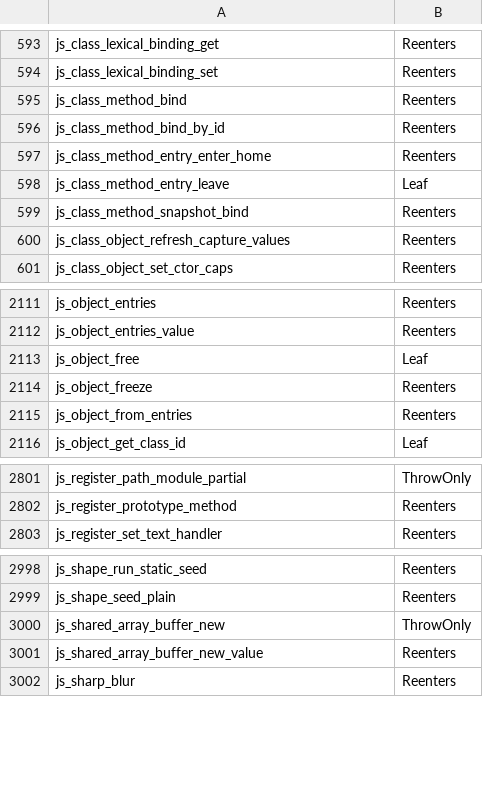
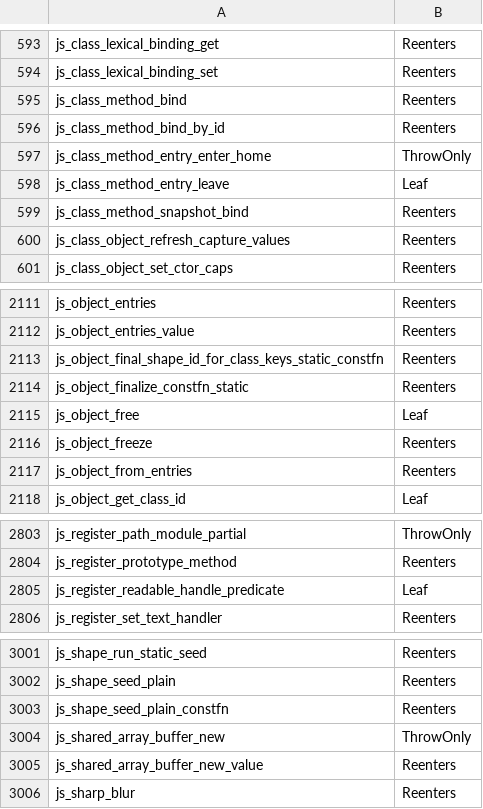
Before and after one commit to PerryTS/perry, a TSV file: crates/perry-codegen/src/gc_effects/macos-aarch64.tsv, drawn as a sheet; only a part is shown, gaps mark what is left out.

Commit message:
gc_call_effects: resync the three tables with the archives (template cell row, main drift)

```diff
--- a/crates/perry-codegen/src/gc_effects/macos-aarch64.tsv
+++ b/crates/perry-codegen/src/gc_effects/macos-aarch64.tsv
@@ -596,3 +596,3 @@ js_class_method_bind	Reenters
 js_class_method_bind_by_id	Reenters
-js_class_method_entry_enter_home	Reenters
+js_class_method_entry_enter_home	ThrowOnly
 js_class_method_entry_leave	Leaf
@@ -2112,2 +2112,4 @@ js_object_entries	Reenters
 js_object_entries_value	Reenters
+js_object_final_shape_id_for_class_keys_static_constfn	Reenters
+js_object_finalize_constfn_static	Reenters
 js_object_free	Leaf
@@ -2802,2 +2804,3 @@ js_register_path_module_partial	ThrowOnly
 js_register_prototype_method	Reenters
+js_register_readable_handle_predicate	Leaf
 js_register_set_text_handler	Reenters
@@ -2999,2 +3002,3 @@ js_shape_run_static_seed	Reenters
 js_shape_seed_plain	Reenters
+js_shape_seed_plain_constfn	Reenters
 js_shared_array_buffer_new	ThrowOnly
```
Also changed, not shown: crates/perry-codegen/src/gc_effects/linux-x86_64.tsv, crates/perry-codegen/src/gc_effects/windows-x86_64.tsv.
